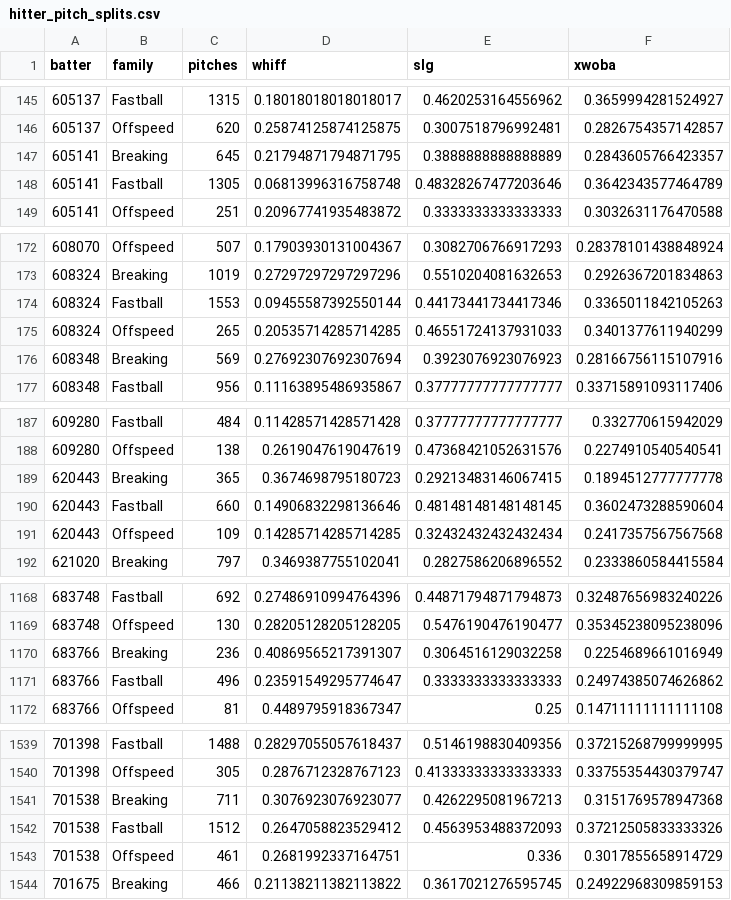
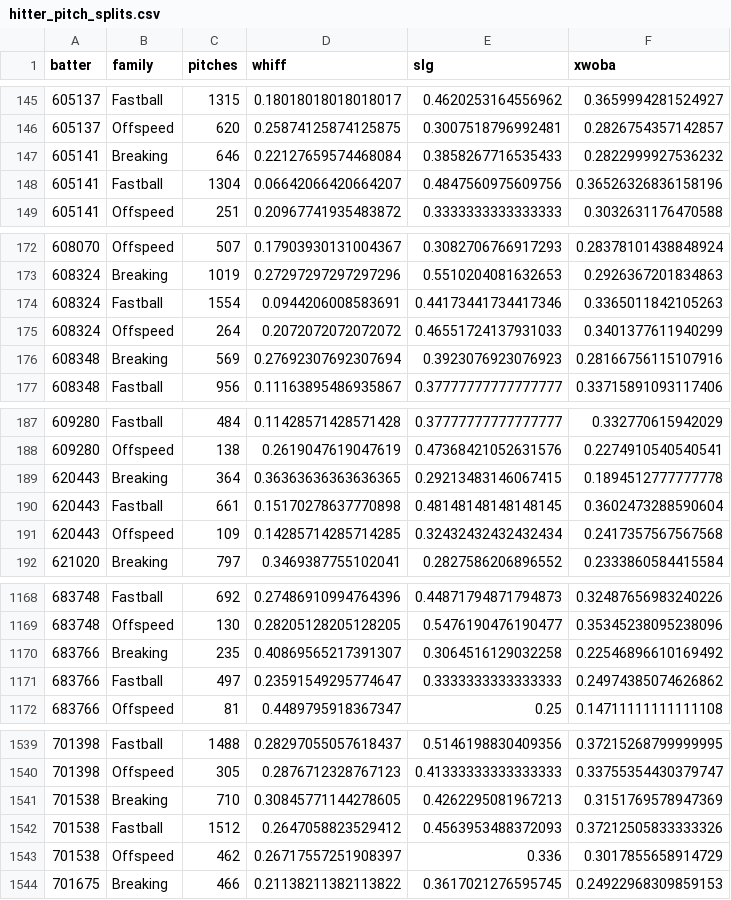
Before and after one commit to drshawnhall20176/DeezysBoard, a CSV file: data/hitter_pitch_splits.csv, drawn as a sheet; only a part is shown, gaps mark what is left out; the diff covers the shown part only.

```diff
--- a/data/hitter_pitch_splits.csv
+++ b/data/hitter_pitch_splits.csv
@@ -146,4 +146,4 @@ batter,family,pitches,whiff,slg,xwoba
 605137,Offspeed,620,0.25874125874125875,0.3007518796992481,0.2826754357142857
-605141,Breaking,645,0.21794871794871795,0.3888888888888889,0.2843605766423357
-605141,Fastball,1305,0.06813996316758748,0.48328267477203646,0.3642343577464789
+605141,Breaking,646,0.22127659574468084,0.3858267716535433,0.2822999927536232
+605141,Fastball,1304,0.06642066420664207,0.4847560975609756,0.36526326836158196
 605141,Offspeed,251,0.20967741935483872,0.3333333333333333,0.3032631176470588
@@ -173,4 +173,4 @@ batter,family,pitches,whiff,slg,xwoba
 608324,Breaking,1019,0.27297297297297296,0.5510204081632653,0.2926367201834863
-608324,Fastball,1553,0.09455587392550144,0.44173441734417346,0.3365011842105263
-608324,Offspeed,265,0.20535714285714285,0.46551724137931033,0.3401377611940299
+608324,Fastball,1554,0.0944206008583691,0.44173441734417346,0.3365011842105263
+608324,Offspeed,264,0.2072072072072072,0.46551724137931033,0.3401377611940299
 608348,Breaking,569,0.27692307692307694,0.3923076923076923,0.28166756115107916
@@ -188,4 +188,4 @@ batter,family,pitches,whiff,slg,xwoba
 609280,Offspeed,138,0.2619047619047619,0.47368421052631576,0.2274910540540541
-620443,Breaking,365,0.3674698795180723,0.29213483146067415,0.1894512777777778
-620443,Fastball,660,0.14906832298136646,0.48148148148148145,0.3602473288590604
+620443,Breaking,364,0.36363636363636365,0.29213483146067415,0.1894512777777778
+620443,Fastball,661,0.15170278637770898,0.48148148148148145,0.3602473288590604
 620443,Offspeed,109,0.14285714285714285,0.32432432432432434,0.2417357567567568
@@ -1169,4 +1169,4 @@ batter,family,pitches,whiff,slg,xwoba
 683748,Offspeed,130,0.28205128205128205,0.5476190476190477,0.35345238095238096
-683766,Breaking,236,0.40869565217391307,0.3064516129032258,0.2254689661016949
-683766,Fastball,496,0.23591549295774647,0.3333333333333333,0.24974385074626862
+683766,Breaking,235,0.40869565217391307,0.3064516129032258,0.22546896610169492
+683766,Fastball,497,0.23591549295774647,0.3333333333333333,0.24974385074626862
 683766,Offspeed,81,0.4489795918367347,0.25,0.14711111111111108
@@ -1540,5 +1540,5 @@ batter,family,pitches,whiff,slg,xwoba
 701398,Offspeed,305,0.2876712328767123,0.41333333333333333,0.33755354430379747
-701538,Breaking,711,0.3076923076923077,0.4262295081967213,0.3151769578947368
+701538,Breaking,710,0.30845771144278605,0.4262295081967213,0.3151769578947369
 701538,Fastball,1512,0.2647058823529412,0.4563953488372093,0.37212505833333326
-701538,Offspeed,461,0.2681992337164751,0.336,0.3017855658914729
+701538,Offspeed,462,0.26717557251908397,0.336,0.3017855658914729
 701675,Breaking,466,0.21138211382113822,0.3617021276595745,0.24922968309859153
```
Also changed, not shown: 14 edited cells elsewhere in this file, data/hitter_pitch_type_splits.csv, data/pitcher_arsenals.csv.
